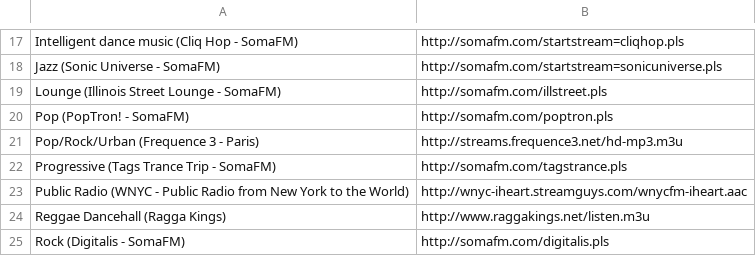
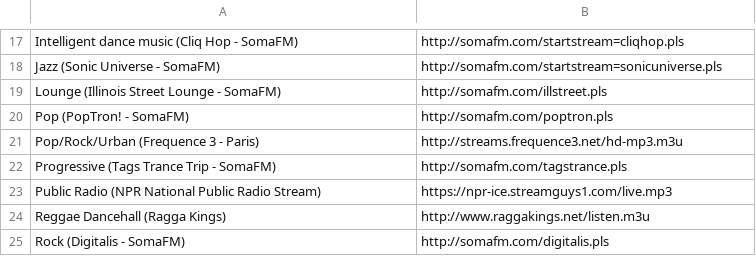
Before and after one commit to coderholic/pyradio, a CSV file: pyradio/stations.csv, drawn as a sheet; only a part is shown, gaps mark what is left out; removed rows and columns are numbered as before the commit, all else as after; the diff names each change by its address in the sheet, - before the commit and + after, or states it on an @@ line.

Commit message:
upd NPR

```diff
--- a/pyradio/stations.csv
+++ b/pyradio/stations.csv
-row 23: Public Radio (WNYC - Public Radio from New York to the World) | http://wnyc-iheart.streamguys.com/wnycfm-iheart.aac
+row 23: Public Radio (NPR National Public Radio Stream) | https://npr-ice.streamguys1.com/live.mp3
```
